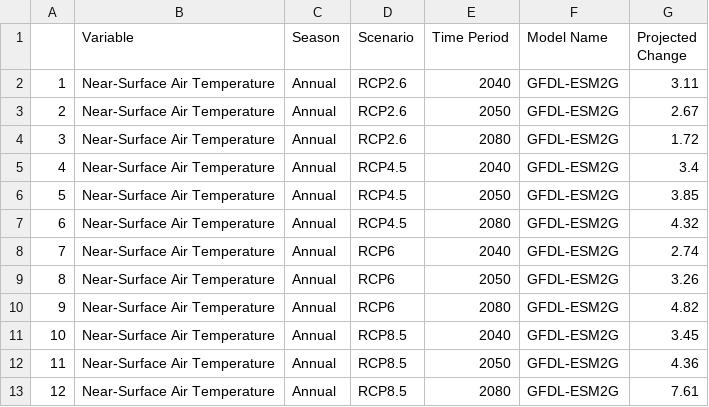
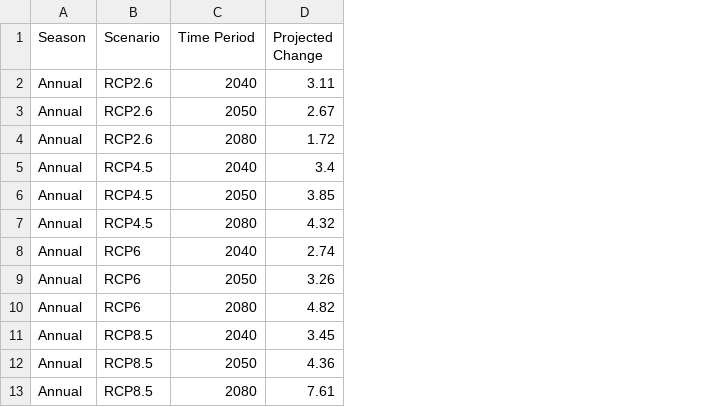
Before and after one commit to andreybutenko/pnw-climate-change, a CSV file: data/global-climate-models/GCM-avg-temp.csv, drawn as a sheet; only a part is shown; the diff names each change by its address in the sheet, - before the commit and + after, or states it on an @@ line.

```diff
--- a/data/global-climate-models/GCM-avg-temp.csv
+++ b/data/global-climate-models/GCM-avg-temp.csv
-column A, rows 2-13: 1 | 2 | 3 | 4 | 5 | 6 | 7 | 8 | 9 | 10 | 11 | 12
-column B (Variable), rows 2-13: all Near-Surface Air Temperature
-column F (Model Name), rows 2-13: all GFDL-ESM2G
```
Also changed, not shown: data/global-climate-models/GCM-TEP-precipitation.csv, data/global-climate-models/GCM-TEP-temp.csv, 3 other files.
